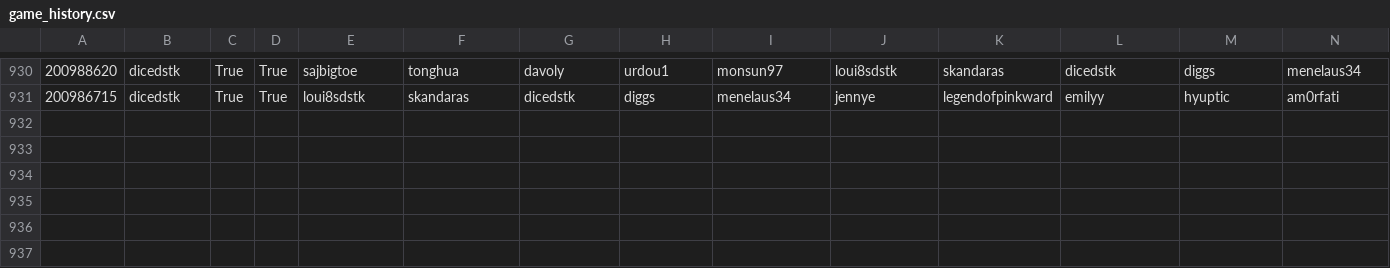
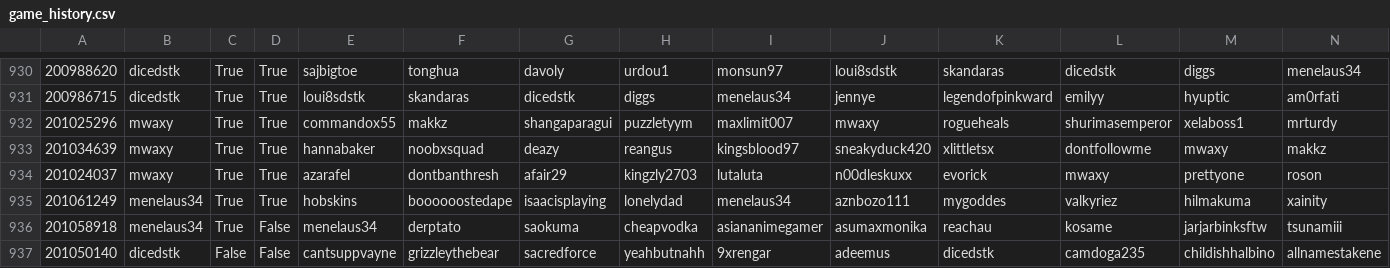
Before and after one commit to DMavec/git_test, a CSV file: data/game_history.csv, drawn as a sheet; only a part is shown, gaps mark what is left out; the diff names each change by its address in the sheet, - before the commit and + after, or states it on an @@ line.

Commit message:
Data update

```diff
--- a/data/game_history.csv
+++ b/data/game_history.csv
+row 932: 201025296 | mwaxy | True | True | commandox55 | makkz | shangaparagui | puzzletyym | maxlimit007 | mwaxy | rogueheals | shurimasemperor | xelaboss1 | mrturdy
+row 933: 201034639 | mwaxy | True | True | hannabaker | noobxsquad | deazy | reangus | kingsblood97 | sneakyduck420 | xlittletsx | dontfollowme | mwaxy | makkz
+row 934: 201024037 | mwaxy | True | True | azarafel | dontbanthresh | afair29 | kingzly2703 | lutaluta | n00dleskuxx | evorick | mwaxy | prettyone | roson
+row 935: 201061249 | menelaus34 | True | True | hobskins | boooooostedape | isaacisplaying | lonelydad | menelaus34 | aznbozo111 | mygoddes | valkyriez | hilmakuma | xainity
+row 936: 201058918 | menelaus34 | True | False | menelaus34 | derptato | saokuma | cheapvodka | asiananimegamer | asumaxmonika | reachau | kosame | jarjarbinksftw | tsunamiii
+row 937: 201050140 | dicedstk | False | False | cantsuppvayne | grizzleythebear | sacredforce | yeahbutnahh | 9xrengar | adeemus | dicedstk | camdoga235 | childishhalbino | allnamestakene
```
Also changed, not shown: data/load_log.csv, data/summary-number.csv, 2 other files.
